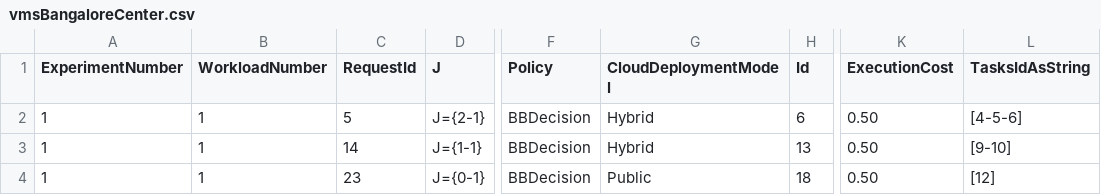
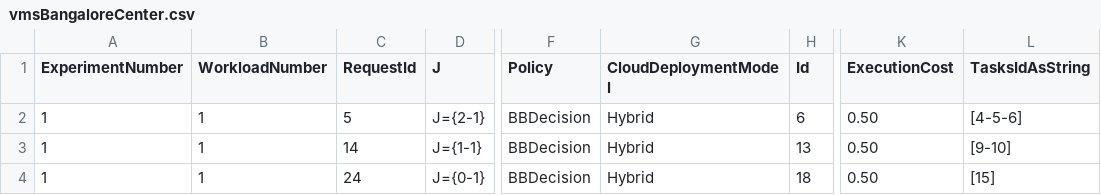
Before and after one commit to joshi-aparna/namma-project, a CSV file: newOne/output/logs/vmsBangaloreCenter.csv, drawn as a sheet; only a part is shown, gaps mark what is left out; the diff names each change by its address in the sheet, - before the commit and + after, or states it on an @@ line.

```diff
--- a/newOne/output/logs/vmsBangaloreCenter.csv
+++ b/newOne/output/logs/vmsBangaloreCenter.csv
-C4 (RequestId): 23
+C4 (RequestId): 24
-G4 (CloudDeploymentModel): Public
+G4 (CloudDeploymentModel): Hybrid
-L4 (TasksIdAsString): [12]
+L4 (TasksIdAsString): [15]
```
Also changed, not shown: newOne/output/logs/requestsBangaloreCenter.csv, newOne/output/logs/tasksBangaloreCenter.csv, 19 other files.
